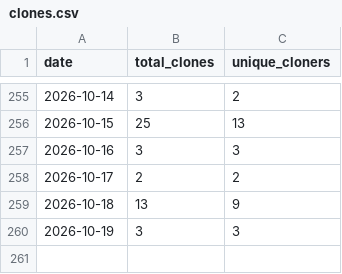
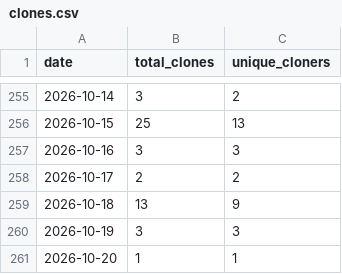
Before and after one commit to rxdrxksh01/ml-notes-and-experiments, a CSV file: analytics/clones.csv, drawn as a sheet; only a part is shown, gaps mark what is left out; the diff names each change by its address in the sheet, - before the commit and + after, or states it on an @@ line.

```diff
--- a/analytics/clones.csv
+++ b/analytics/clones.csv
+row 261: 2026-10-20 | 1 | 1
```
